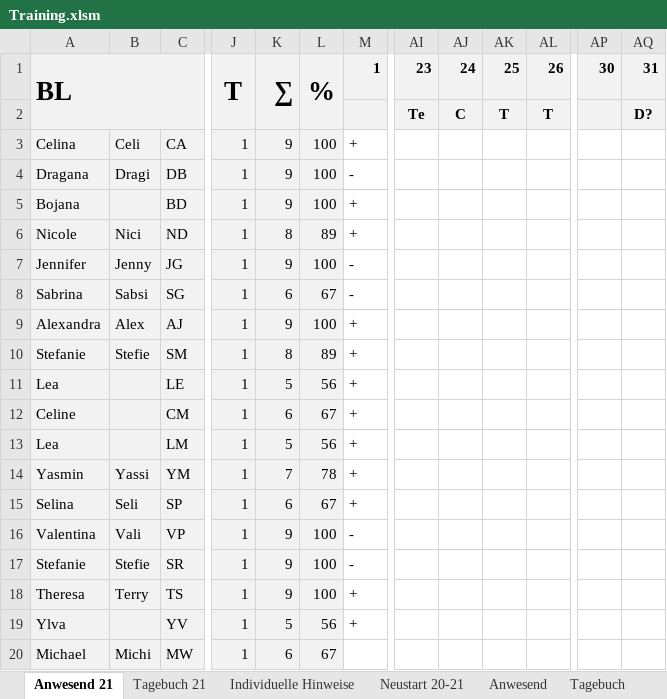
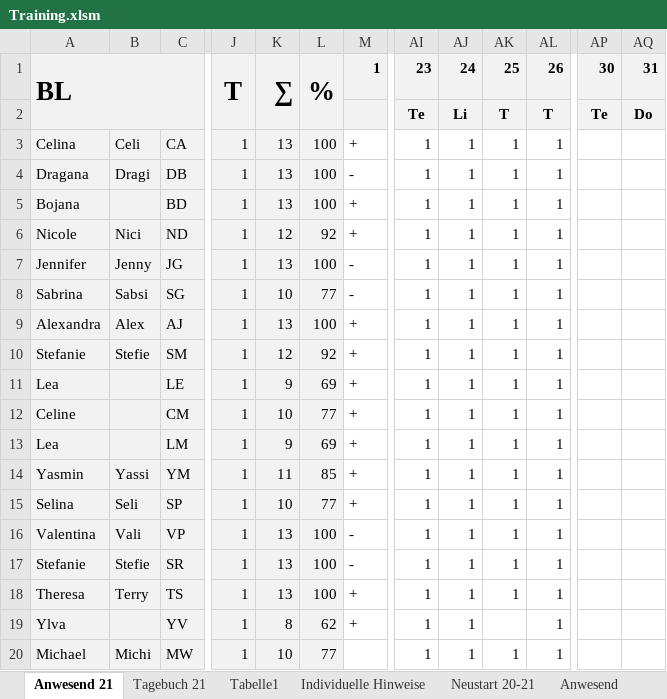
Before and after one commit to volleybase/brueckl-hotvolleys-source, an Excel workbook: _work/presence/excel/Training.xlsm, sheet Anwesend 21, drawn as a sheet; only a part is shown, gaps mark what is left out; values as stored, in another font and other column widths than the file's, no borders; charts and pictures not drawn; the diff covers the shown part only; the diff names each change by its address in the sheet, - before the commit and + after, or states it on an @@ line.

Commit message:
presence

```diff
--- a/_work/presence/excel/Training.xlsm (sheet Anwesend 21)
+++ b/_work/presence/excel/Training.xlsm (sheet Anwesend 21)
+sheet tab: Tabelle1
-AJ2: C
+AJ2: Li
-AP2: (empty)
+AP2: Te
-AQ2: D?
+AQ2: Do
-K3:K5: 9
+K3:K5: 13
-AI3:AI20: (empty)
+AI3:AI20: 1
-AJ3:AJ20: (empty)
+AJ3:AJ20: 1
-AK3:AK18: (empty)
+AK3:AK18: 1
-AL3:AL20: (empty)
+AL3:AL20: 1
-K6: 8
+K6: 12
-L6: 89
+L6: 92
-K7: 9
+K7: 13
-K8: 6
+K8: 10
-L8: 67
+L8: 77
-K9: 9
+K9: 13
-K10: 8
+K10: 12
-L10: 89
+L10: 92
-K11: 5
+K11: 9
-L11: 56
+L11: 69
-K12: 6
+K12: 10
-L12: 67
+L12: 77
-K13: 5
+K13: 9
-L13: 56
+L13: 69
-K14: 7
+K14: 11
-L14: 78
+L14: 85
-K15: 6
+K15: 10
-L15: 67
+L15: 77
-K16:K18: 9
+K16:K18: 13
-K19: 5
+K19: 8
-L19: 56
+L19: 62
-K20: 6
+K20: 10
-L20: 67
+L20: 77
-AK20: (empty)
+AK20: 1
```
Also changed, not shown: 24 edited cells elsewhere in this sheet, sheet Tagebuch 21, charts or pictures, 4 other files.
